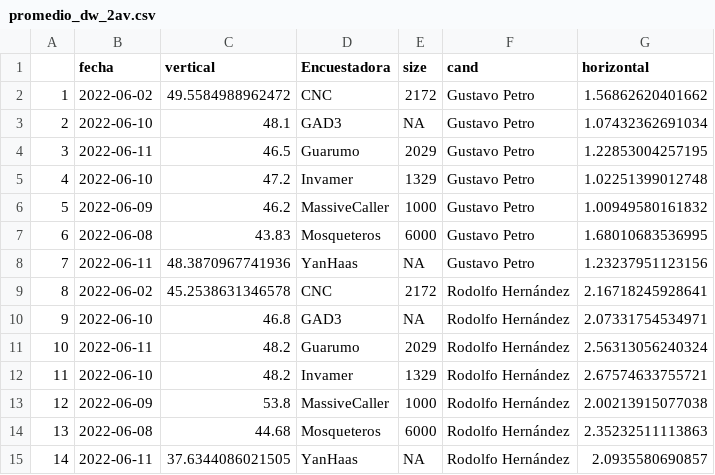
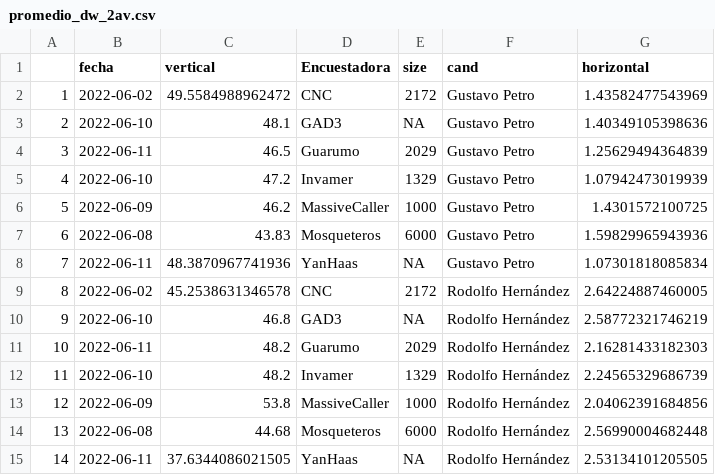
Before and after one commit to JorgeGalindo/co-elect-2022, a CSV file: promedio_dw_2av.csv, drawn as a sheet.

```diff
--- a/promedio_dw_2av.csv
+++ b/promedio_dw_2av.csv
@@ -1,15 +1,15 @@
 "","fecha","vertical","Encuestadora","size","cand","horizontal"
-"1",2022-06-02,49.5584988962472,"CNC",2172,"Gustavo Petro",1.56862620401662
-"2",2022-06-10,48.1,"GAD3",NA,"Gustavo Petro",1.07432362691034
-"3",2022-06-11,46.5,"Guarumo",2029,"Gustavo Petro",1.22853004257195
-"4",2022-06-10,47.2,"Invamer",1329,"Gustavo Petro",1.02251399012748
-"5",2022-06-09,46.2,"MassiveCaller",1000,"Gustavo Petro",1.00949580161832
-"6",2022-06-08,43.83,"Mosqueteros",6000,"Gustavo Petro",1.68010683536995
-"7",2022-06-11,48.3870967741936,"YanHaas",NA,"Gustavo Petro",1.23237951123156
-"8",2022-06-02,45.2538631346578,"CNC",2172,"Rodolfo Hernández",2.16718245928641
-"9",2022-06-10,46.8,"GAD3",NA,"Rodolfo Hernández",2.07331754534971
-"10",2022-06-11,48.2,"Guarumo",2029,"Rodolfo Hernández",2.56313056240324
-"11",2022-06-10,48.2,"Invamer",1329,"Rodolfo Hernández",2.67574633755721
-"12",2022-06-09,53.8,"MassiveCaller",1000,"Rodolfo Hernández",2.00213915077038
-"13",2022-06-08,44.68,"Mosqueteros",6000,"Rodolfo Hernández",2.35232511113863
-"14",2022-06-11,37.6344086021505,"YanHaas",NA,"Rodolfo Hernández",2.0935580690857
+"1",2022-06-02,49.5584988962472,"CNC",2172,"Gustavo Petro",1.43582477543969
+"2",2022-06-10,48.1,"GAD3",NA,"Gustavo Petro",1.40349105398636
+"3",2022-06-11,46.5,"Guarumo",2029,"Gustavo Petro",1.25629494364839
+"4",2022-06-10,47.2,"Invamer",1329,"Gustavo Petro",1.07942473019939
+"5",2022-06-09,46.2,"MassiveCaller",1000,"Gustavo Petro",1.4301572100725
+"6",2022-06-08,43.83,"Mosqueteros",6000,"Gustavo Petro",1.59829965943936
+"7",2022-06-11,48.3870967741936,"YanHaas",NA,"Gustavo Petro",1.07301818085834
+"8",2022-06-02,45.2538631346578,"CNC",2172,"Rodolfo Hernández",2.64224887460005
+"9",2022-06-10,46.8,"GAD3",NA,"Rodolfo Hernández",2.58772321746219
+"10",2022-06-11,48.2,"Guarumo",2029,"Rodolfo Hernández",2.16281433182303
+"11",2022-06-10,48.2,"Invamer",1329,"Rodolfo Hernández",2.24565329686739
+"12",2022-06-09,53.8,"MassiveCaller",1000,"Rodolfo Hernández",2.04062391684856
+"13",2022-06-08,44.68,"Mosqueteros",6000,"Rodolfo Hernández",2.56990004682448
+"14",2022-06-11,37.6344086021505,"YanHaas",NA,"Rodolfo Hernández",2.53134101205505
```
Also changed, not shown: promedio_evol_2av.csv, tabla_dw_2av.csv, 4 other files.
